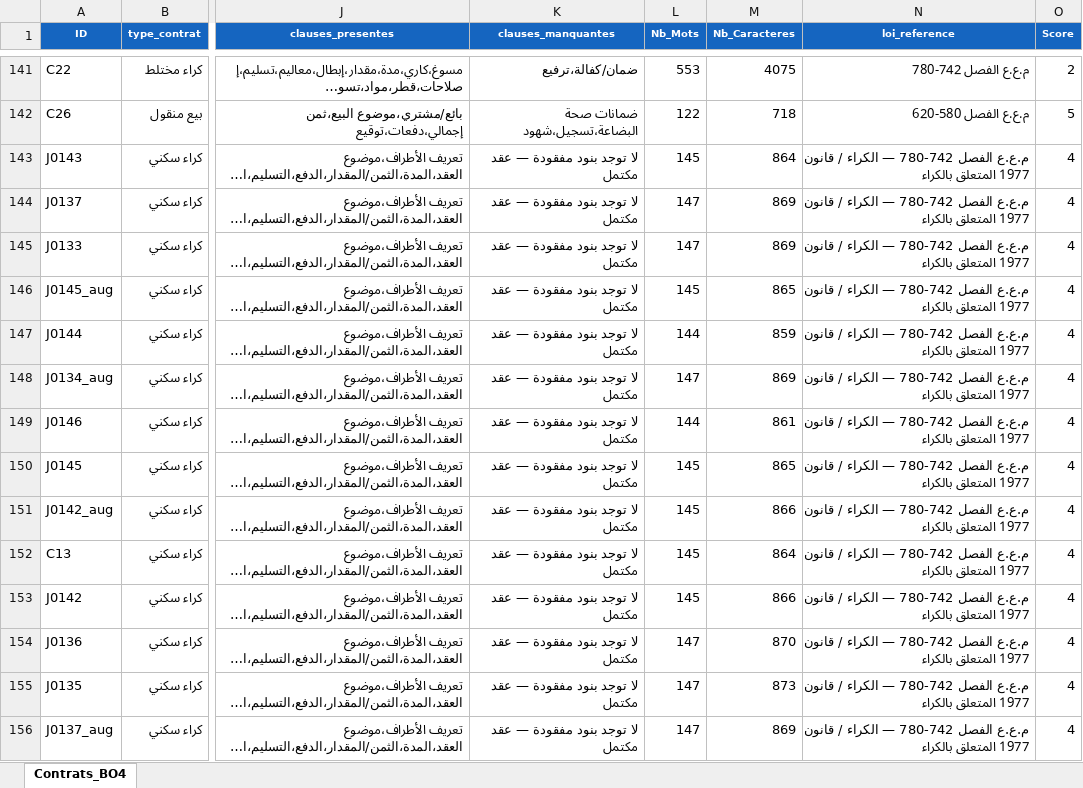
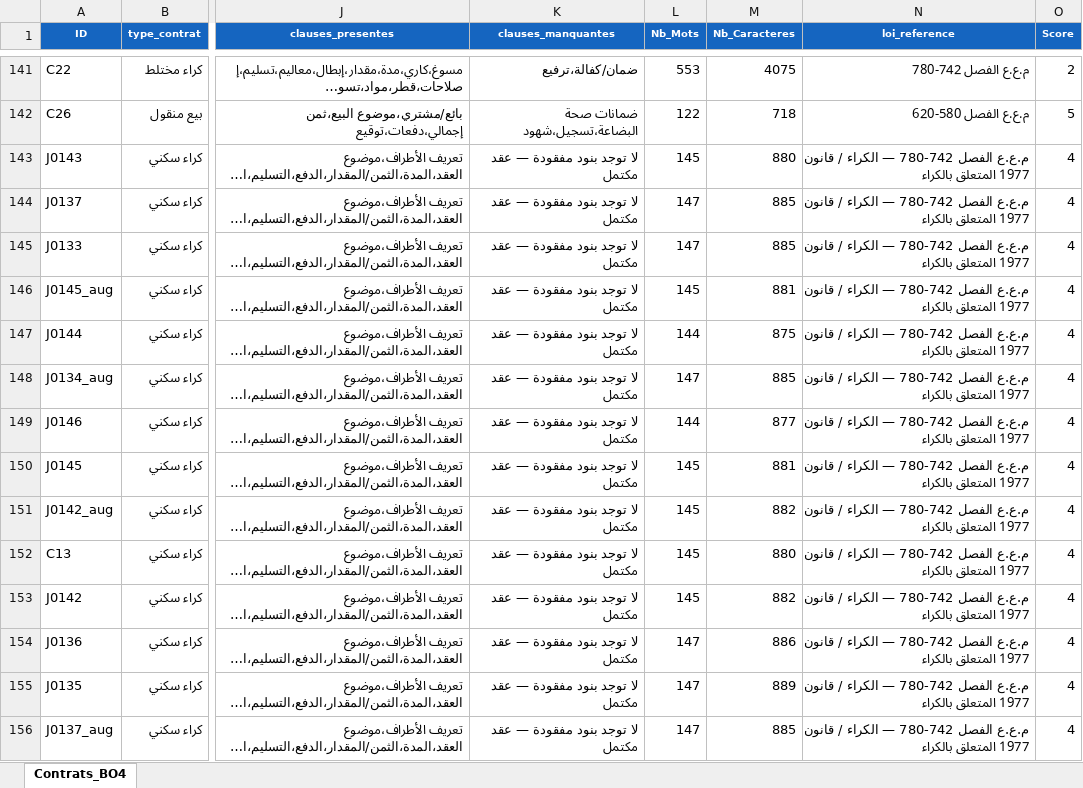
Before and after one commit to IKhachech/Esprit-PIDS-4DS4-2026-ESTATEMIND, an Excel workbook: BO4/dataset_BO4_contrats_final.xlsx, sheet Contrats_BO4, drawn as a sheet; only a part is shown, gaps mark what is left out; long unchanged cells end in …; values as stored, in another font and other column widths than the file's, no borders; the diff covers the shown part only; the diff names each change by its address in the sheet, - before the commit and + after, or states it on an @@ line.

```diff
--- a/BO4/dataset_BO4_contrats_final.xlsx (sheet Contrats_BO4)
+++ b/BO4/dataset_BO4_contrats_final.xlsx (sheet Contrats_BO4)
-M143 (Nb_Caracteres): 864
+M143 (Nb_Caracteres): 880
-M144:M145 (Nb_Caracteres): 869
+M144:M145 (Nb_Caracteres): 885
-M146 (Nb_Caracteres): 865
+M146 (Nb_Caracteres): 881
-M147 (Nb_Caracteres): 859
+M147 (Nb_Caracteres): 875
-M148 (Nb_Caracteres): 869
+M148 (Nb_Caracteres): 885
-M149 (Nb_Caracteres): 861
+M149 (Nb_Caracteres): 877
-M150 (Nb_Caracteres): 865
+M150 (Nb_Caracteres): 881
-M151 (Nb_Caracteres): 866
+M151 (Nb_Caracteres): 882
-M152 (Nb_Caracteres): 864
+M152 (Nb_Caracteres): 880
-M153 (Nb_Caracteres): 866
+M153 (Nb_Caracteres): 882
-M154 (Nb_Caracteres): 870
+M154 (Nb_Caracteres): 886
-M155 (Nb_Caracteres): 873
+M155 (Nb_Caracteres): 889
-M156 (Nb_Caracteres): 869
+M156 (Nb_Caracteres): 885
```
Also changed, not shown: 218 edited cells elsewhere in this sheet, BO4/dataset_BO4_jort_chunks.xlsx, BO4/dataset_BO4_rules.xlsx, 8 other files.
